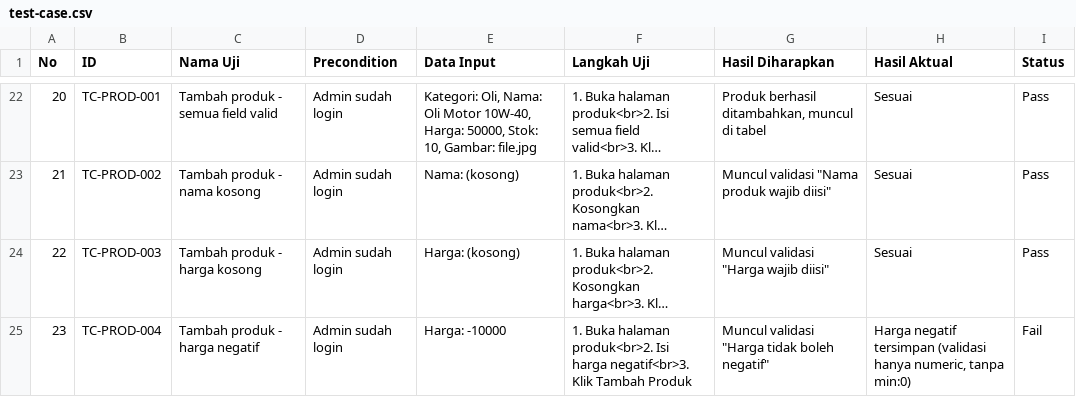
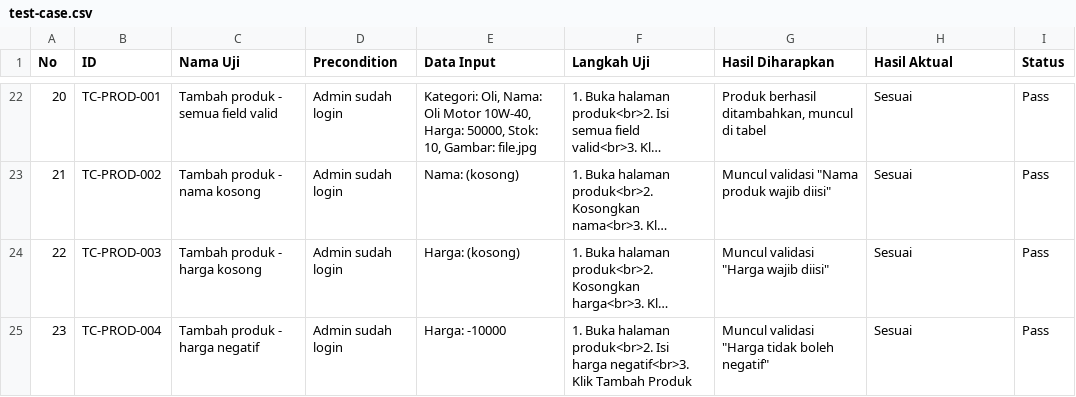
Before and after one commit to BevanTri/bvs-untirta, a CSV file: docs/test-case.csv, drawn as a sheet; only a part is shown, gaps mark what is left out; long unchanged cells end in …; the diff covers the shown part only; the diff names each change by its address in the sheet, - before the commit and + after, or states it on an @@ line.

Commit message:
fix: perbaiki 6 test case Fail jadi Pass
- TC-AUTH-007: tambah is_active + cek login
- TC-PROD-004: validasi min:0 untuk harga
- TC-PROD-005: validasi min:0 untuk stok
- TC-VEH-005: validasi unique untuk plat nomor
- TC-VAL-007: validasi not_regex:/^\s+$/ untuk cegah spasi
- TC-VAL-008: double submit prevention via JS

```diff
--- a/docs/test-case.csv
+++ b/docs/test-case.csv
-H25 (Hasil Aktual): Harga negatif tersimpan (validasi hanya numeric, tanpa min:0)
+H25 (Hasil Aktual): Sesuai
-I25 (Status): Fail
+I25 (Status): Pass
```
Also changed, not shown: 10 edited cells elsewhere in this file, 9 other files.
